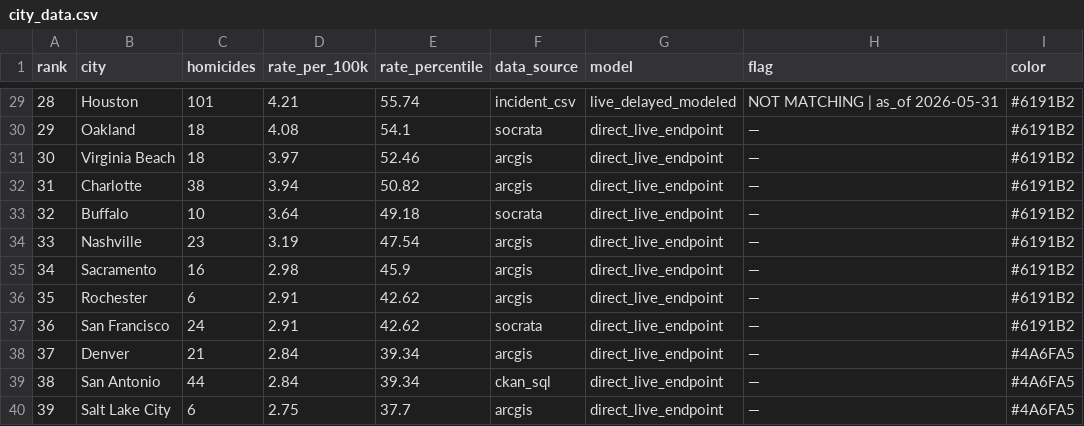
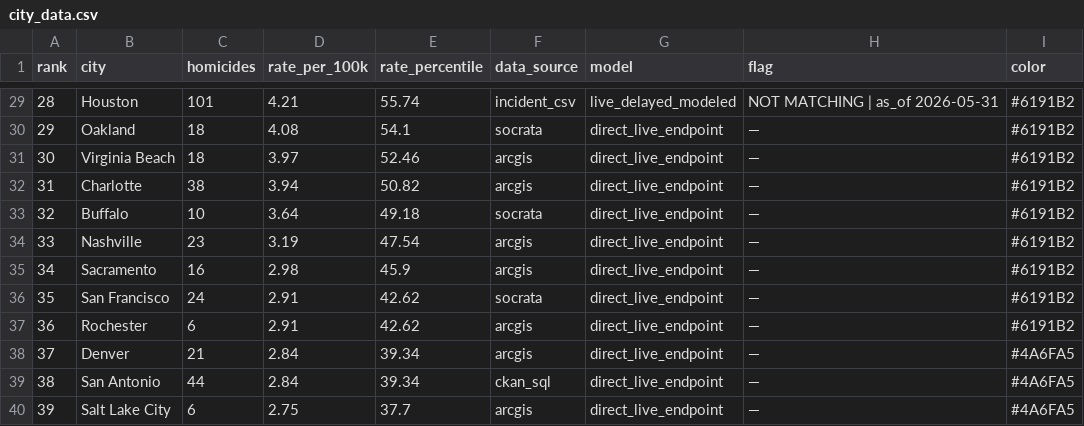
Before and after one commit to ro00archworkall/homicide_tracker, a CSV file: src/data/city_data.csv, drawn as a sheet; only a part is shown, gaps mark what is left out.

```diff
--- a/src/data/city_data.csv
+++ b/src/data/city_data.csv
@@ -35,4 +35,4 @@ rank,city,homicides,rate_per_100k,rate_percentile,data_source,model,flag,color
 34,Sacramento,16,2.98,45.9,arcgis,direct_live_endpoint,—,#6191B2
-35,Rochester,6,2.91,42.62,arcgis,direct_live_endpoint,—,#6191B2
-36,San Francisco,24,2.91,42.62,socrata,direct_live_endpoint,—,#6191B2
+35,San Francisco,24,2.91,42.62,socrata,direct_live_endpoint,—,#6191B2
+36,Rochester,6,2.91,42.62,arcgis,direct_live_endpoint,—,#6191B2
 37,Denver,21,2.84,39.34,arcgis,direct_live_endpoint,—,#4A6FA5
```
Also changed, not shown: 1 other file.
